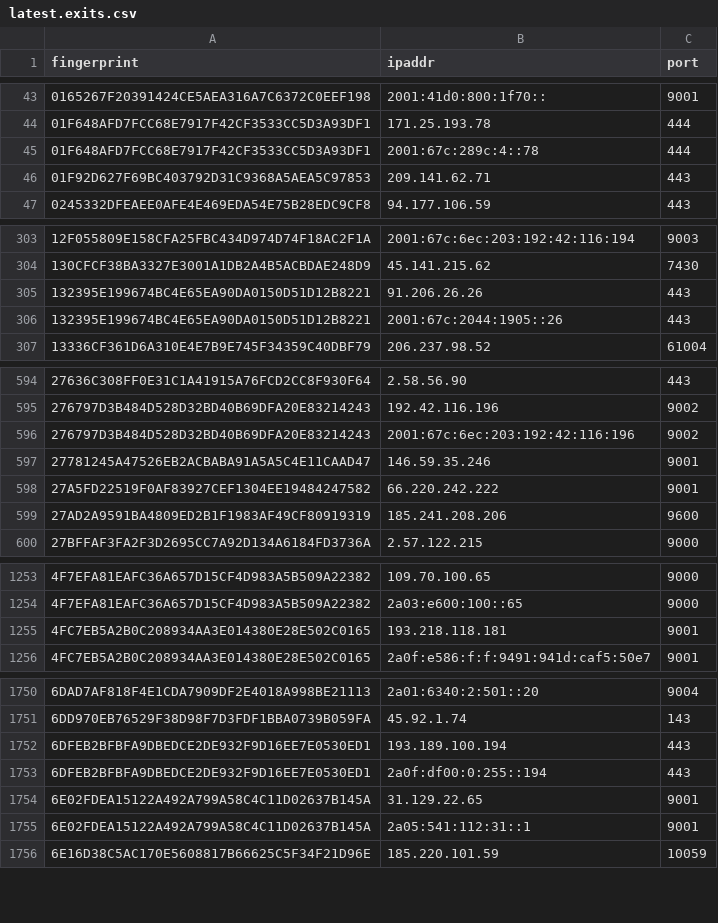
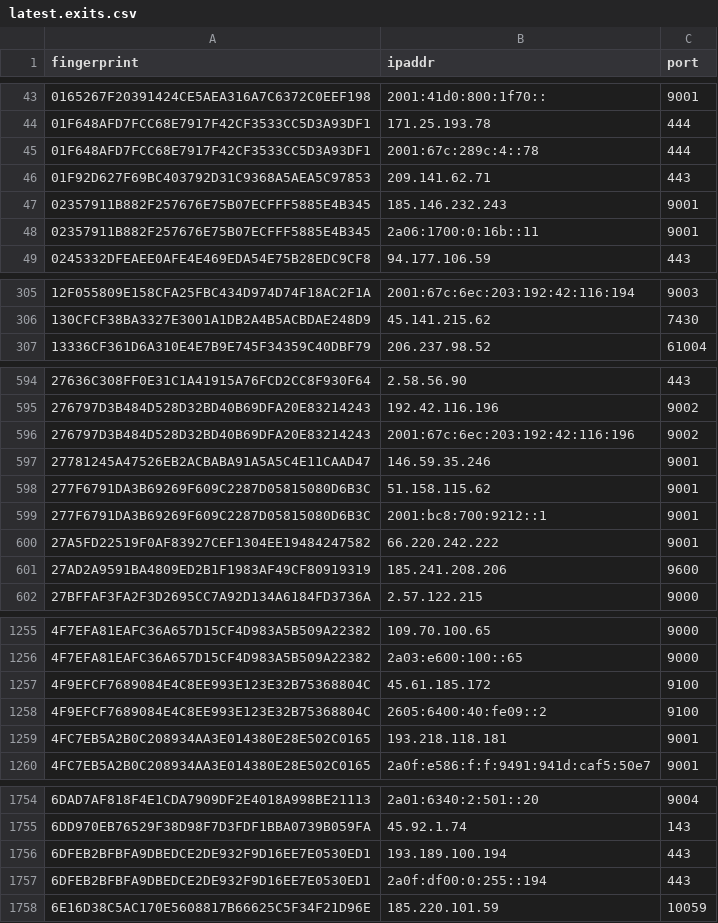
Before and after one commit to alireza-rezaee/tor-nodes, a CSV file: latest.exits.csv, drawn as a sheet; only a part is shown, gaps mark what is left out; removed rows and columns are numbered as before the commit, all else as after; the diff covers the shown part only; the diff names each change by its address in the sheet, - before the commit and + after, or states it on an @@ line.

```diff
--- a/latest.exits.csv
+++ b/latest.exits.csv
+row 47: 02357911B882F257676E75B07ECFFF5885E4B345 | 185.146.232.243 | 9001
+row 48: 02357911B882F257676E75B07ECFFF5885E4B345 | 2a06:1700:0:16b::11 | 9001
-row 305: 132395E199674BC4E65EA90DA0150D51D12B8221 | 91.206.26.26 | 443
-row 306: 132395E199674BC4E65EA90DA0150D51D12B8221 | 2001:67c:2044:1905::26 | 443
+row 598: 277F6791DA3B69269F609C2287D05815080D6B3C | 51.158.115.62 | 9001
+row 599: 277F6791DA3B69269F609C2287D05815080D6B3C | 2001:bc8:700:9212::1 | 9001
+row 1257: 4F9EFCF7689084E4C8EE993E123E32B75368804C | 45.61.185.172 | 9100
+row 1258: 4F9EFCF7689084E4C8EE993E123E32B75368804C | 2605:6400:40:fe09::2 | 9100
-row 1754: 6E02FDEA15122A492A799A58C4C11D02637B145A | 31.129.22.65 | 9001
-row 1755: 6E02FDEA15122A492A799A58C4C11D02637B145A | 2a05:541:112:31::1 | 9001
```
Also changed, not shown: 3 removed rows elsewhere in this file, latest.all.csv, latest.guards.csv.
